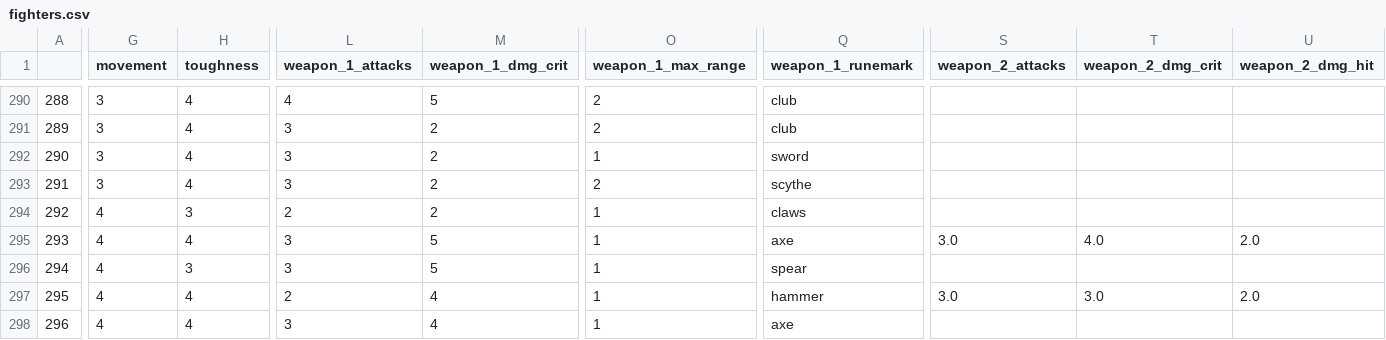
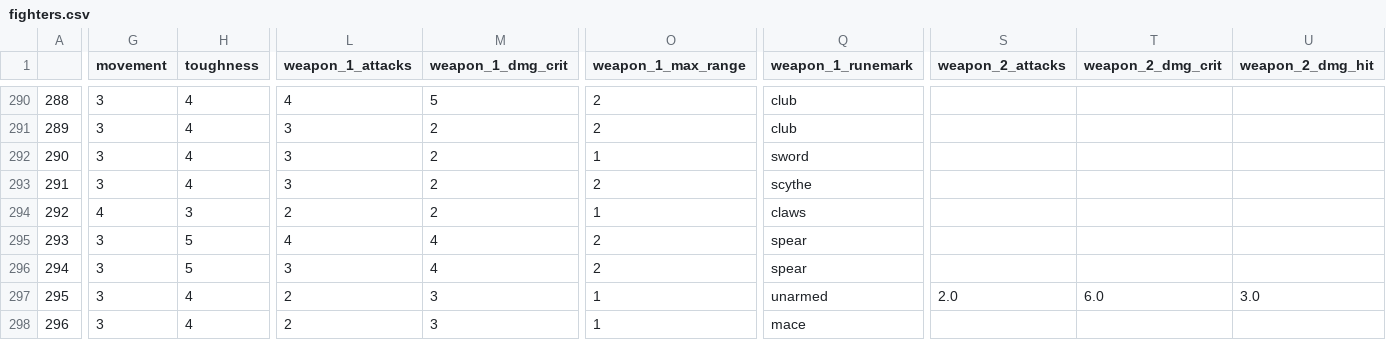
Before and after one commit to krisling049/warcry_data, a CSV file: docs/fighters.csv, drawn as a sheet; only a part is shown, gaps mark what is left out; the diff covers the shown part only; the diff names each change by its address in the sheet, - before the commit and + after, or states it on an @@ line.

```diff
--- a/docs/fighters.csv
+++ b/docs/fighters.csv
-G295:G298 (movement): 4
+G295:G298 (movement): 3
-H295 (toughness): 4
+H295 (toughness): 5
-L295 (weapon_1_attacks): 3
+L295 (weapon_1_attacks): 4
-M295:M296 (weapon_1_dmg_crit): 5
+M295:M296 (weapon_1_dmg_crit): 4
-O295:O296 (weapon_1_max_range): 1
+O295:O296 (weapon_1_max_range): 2
-Q295 (weapon_1_runemark): axe
+Q295 (weapon_1_runemark): spear
-S295 (weapon_2_attacks): 3.0
+S295 (weapon_2_attacks): (empty)
-T295 (weapon_2_dmg_crit): 4.0
+T295 (weapon_2_dmg_crit): (empty)
-U295 (weapon_2_dmg_hit): 2.0
+U295 (weapon_2_dmg_hit): (empty)
-H296 (toughness): 3
+H296 (toughness): 5
-M297:M298 (weapon_1_dmg_crit): 4
+M297:M298 (weapon_1_dmg_crit): 3
-Q297 (weapon_1_runemark): hammer
+Q297 (weapon_1_runemark): unarmed
-S297 (weapon_2_attacks): 3.0
+S297 (weapon_2_attacks): 2.0
-T297 (weapon_2_dmg_crit): 3.0
+T297 (weapon_2_dmg_crit): 6.0
-U297 (weapon_2_dmg_hit): 2.0
+U297 (weapon_2_dmg_hit): 3.0
-L298 (weapon_1_attacks): 3
+L298 (weapon_1_attacks): 2
-Q298 (weapon_1_runemark): axe
+Q298 (weapon_1_runemark): mace
```
Also changed, not shown: 70 edited cells elsewhere in this file, 3 other files.
